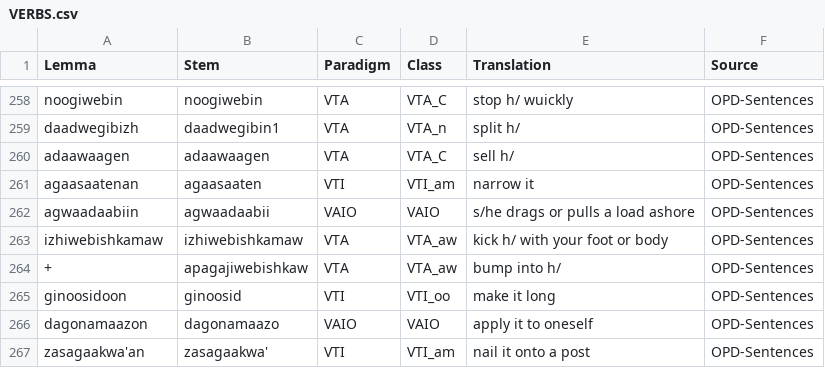
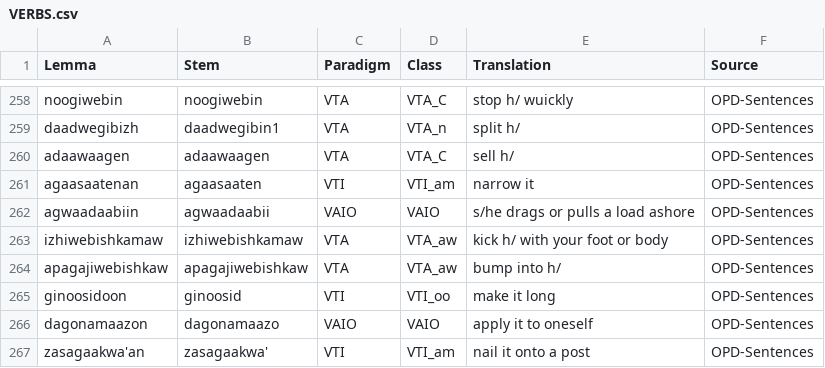
Before and after one commit to ELF-Lab/OjibweLexicon, a CSV file: HammerlyFieldwork/VERBS.csv, drawn as a sheet; only a part is shown, gaps mark what is left out.

```diff
--- a/HammerlyFieldwork/VERBS.csv
+++ b/HammerlyFieldwork/VERBS.csv
@@ -263,3 +263,3 @@ agwaadaabiin,agwaadaabii,VAIO,VAIO,s/he drags or pulls a load ashore,OPD-Sentenc
 izhiwebishkamaw,izhiwebishkamaw,VTA,VTA_aw,kick h/ with your foot or body,OPD-Sentences
-+,apagajiwebishkaw,VTA,VTA_aw,bump into h/,OPD-Sentences
+apagajiwebishkaw,apagajiwebishkaw,VTA,VTA_aw,bump into h/,OPD-Sentences
 ginoosidoon,ginoosid,VTI,VTI_oo,make it long,OPD-Sentences
```
Also changed, not shown: HammerlyFieldwork/PARTICLES.csv.
